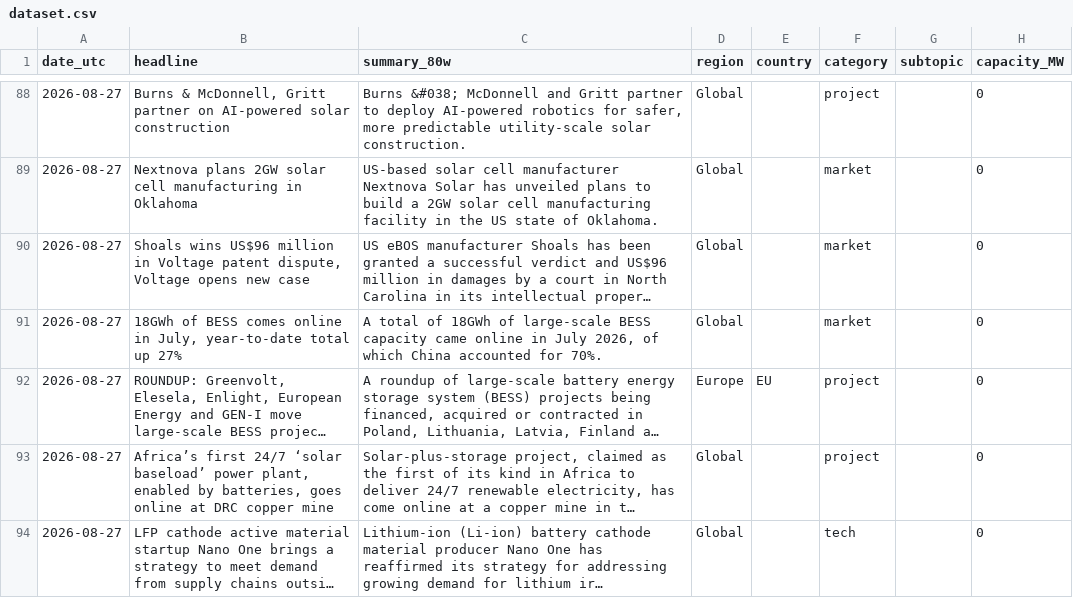
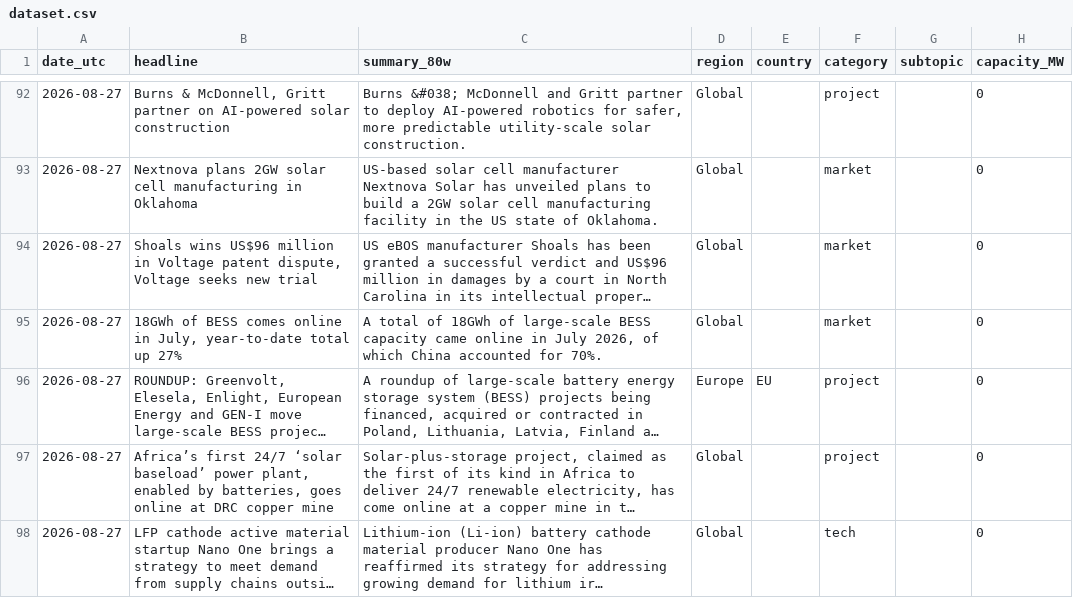
Before and after one commit to Kherde/Global-PV-BESS-Intelligence-Hub-DE-IN-EU-, a CSV file: docs/dataset.csv, drawn as a sheet; only a part is shown, gaps mark what is left out; long unchanged cells end in …; addresses are those after the commit; the diff covers the shown part only; the diff names each change by its address in the sheet, - before the commit and + after, or states it on an @@ line.

```diff
--- a/docs/dataset.csv
+++ b/docs/dataset.csv
-B94 (headline): …dispute, Voltage opens new case
+B94 (headline): …dispute, Voltage seeks new trial
```
Also changed, not shown: 5 added rows and 5 removed rows elsewhere in this file, 1 other file.
